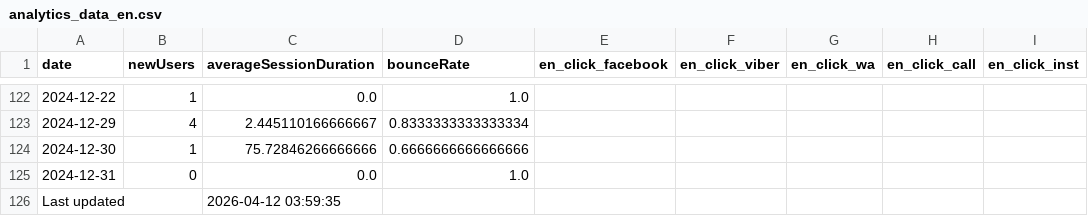
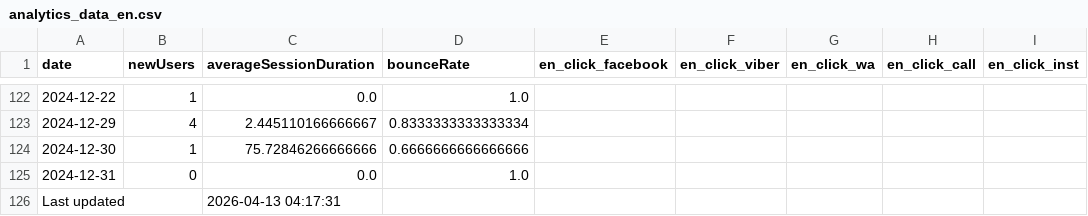
Before and after one commit to ifpfptatmc/KO_google_analytics-data, a CSV file: analytics_data_en.csv, drawn as a sheet; only a part is shown, gaps mark what is left out; the diff names each change by its address in the sheet, - before the commit and + after, or states it on an @@ line.

```diff
--- a/analytics_data_en.csv
+++ b/analytics_data_en.csv
-C126 (averageSessionDuration): 2026-04-12 03:59:35
+C126 (averageSessionDuration): 2026-04-13 04:17:31
```
